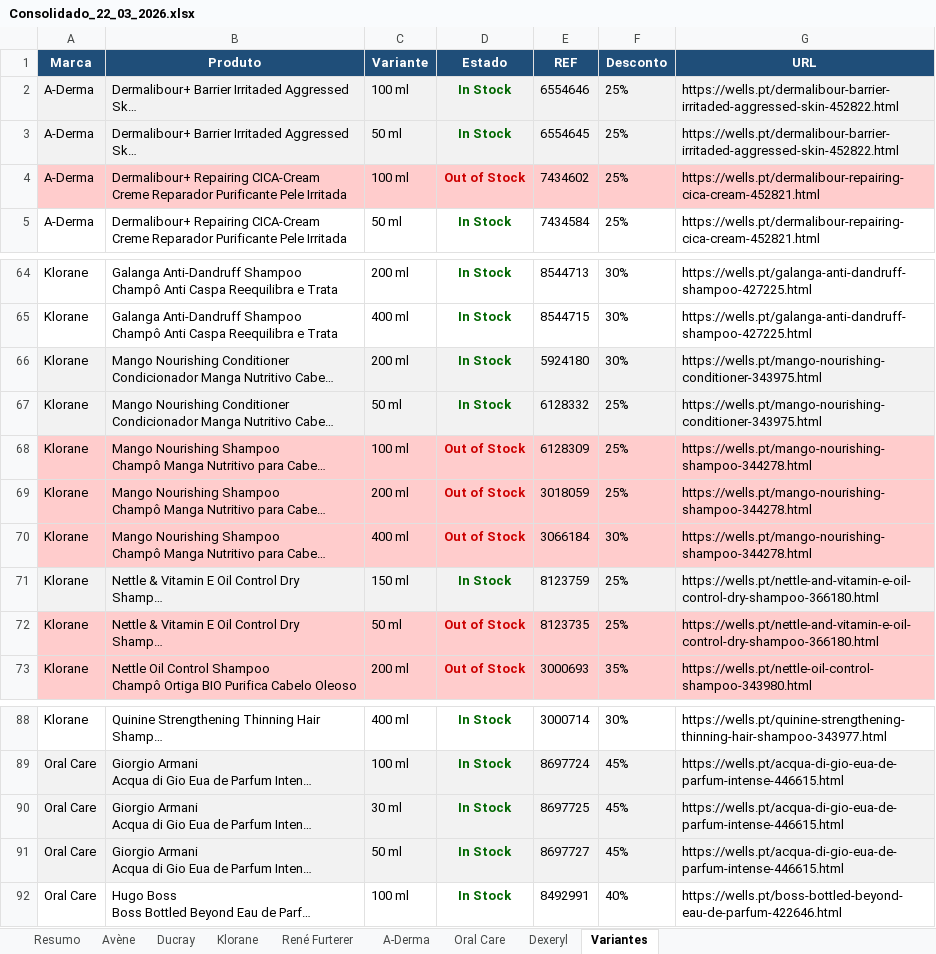
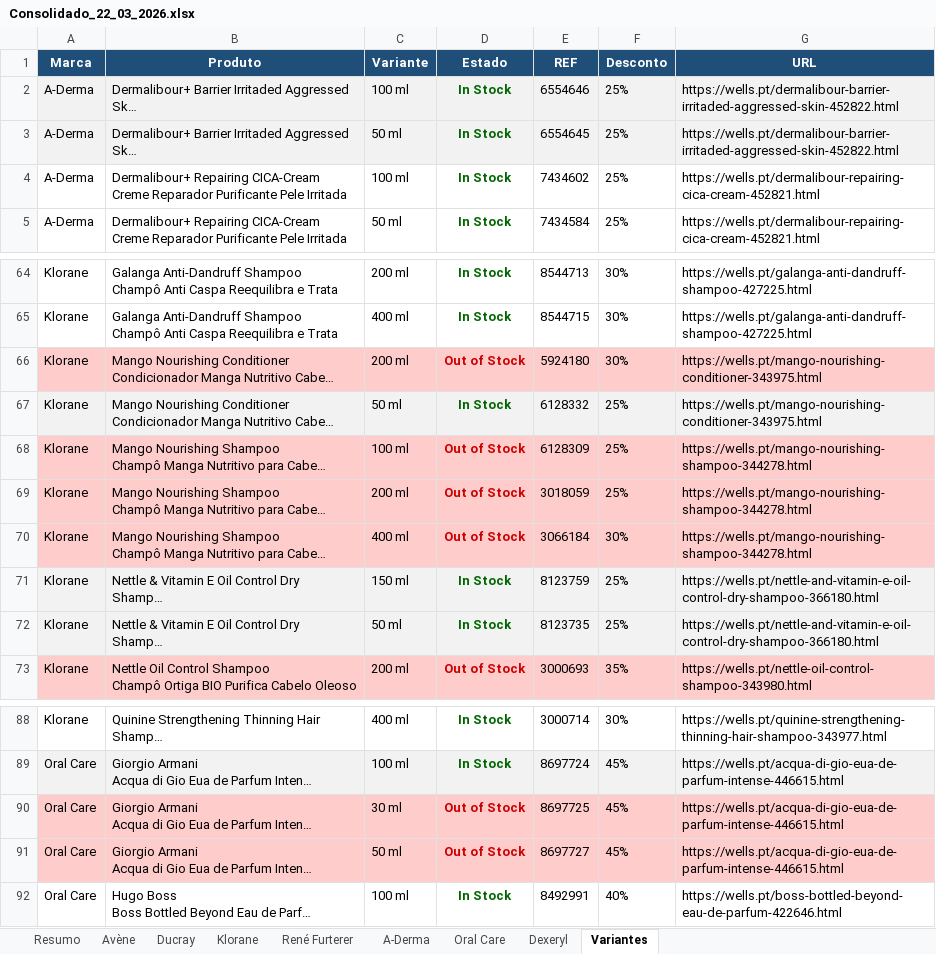
Before and after one commit to SofiaSilva1995/wells-online-monitor, an Excel workbook: logs/Consolidado_22_03_2026.xlsx, sheet Variantes, drawn as a sheet; only a part is shown, gaps mark what is left out; long unchanged cells end in …; values as stored, in another font and other column widths than the file's, no borders; the diff names each change by its address in the sheet, - before the commit and + after, or states it on an @@ line.

```diff
--- a/logs/Consolidado_22_03_2026.xlsx (sheet Variantes)
+++ b/logs/Consolidado_22_03_2026.xlsx (sheet Variantes)
-A4:G4 fill: #FFCCCC
+A4:G4 fill: none
-D4 (Estado): Out of Stock
+D4 (Estado): In Stock
-D4 text colour: #CC0000
+D4 text colour: #006600
-A66:G66 fill: #F2F2F2
+A66:G66 fill: #FFCCCC
-D66 (Estado): In Stock
+D66 (Estado): Out of Stock
-D66 text colour: #006600
+D66 text colour: #CC0000
-A72:G72 fill: #FFCCCC
+A72:G72 fill: #F2F2F2
-D72 (Estado): Out of Stock
+D72 (Estado): In Stock
-D72 text colour: #CC0000
+D72 text colour: #006600
-A90:G91 fill: #F2F2F2
+A90:G91 fill: #FFCCCC
-D90:D91 (Estado): In Stock
+D90:D91 (Estado): Out of Stock
-D90:D91 text colour: #006600
+D90:D91 text colour: #CC0000
```
Also changed, not shown: sheet Klorane, sheet Oral Care, sheet René Furterer, sheet Resumo, sheet A-Derma, sheet Avène, 3 other files.
